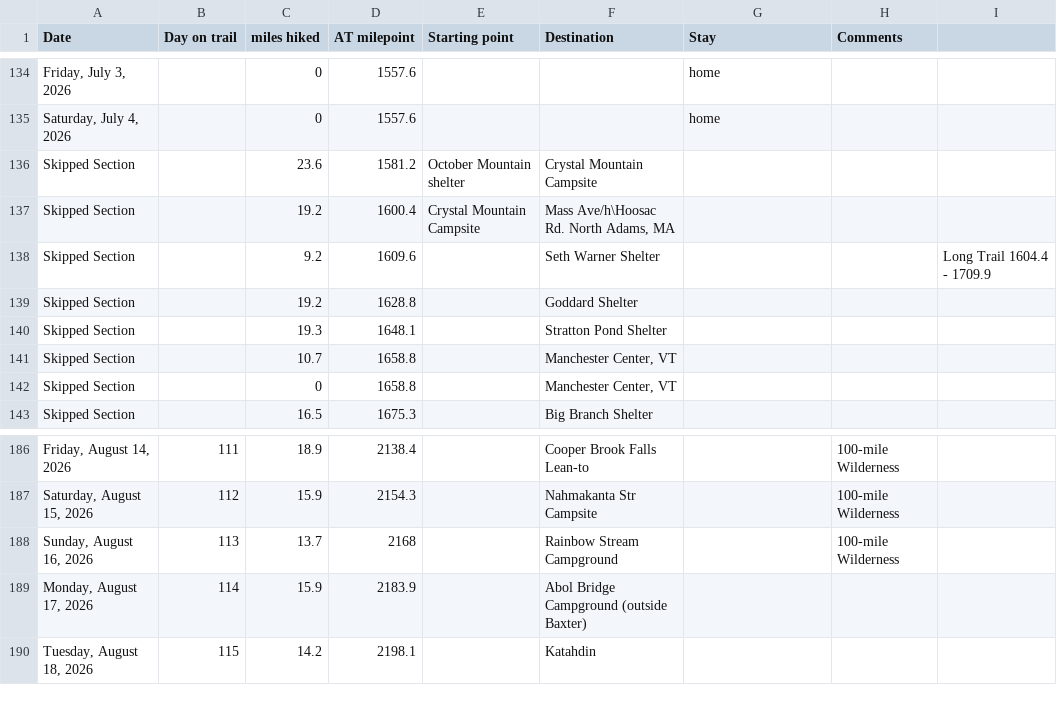
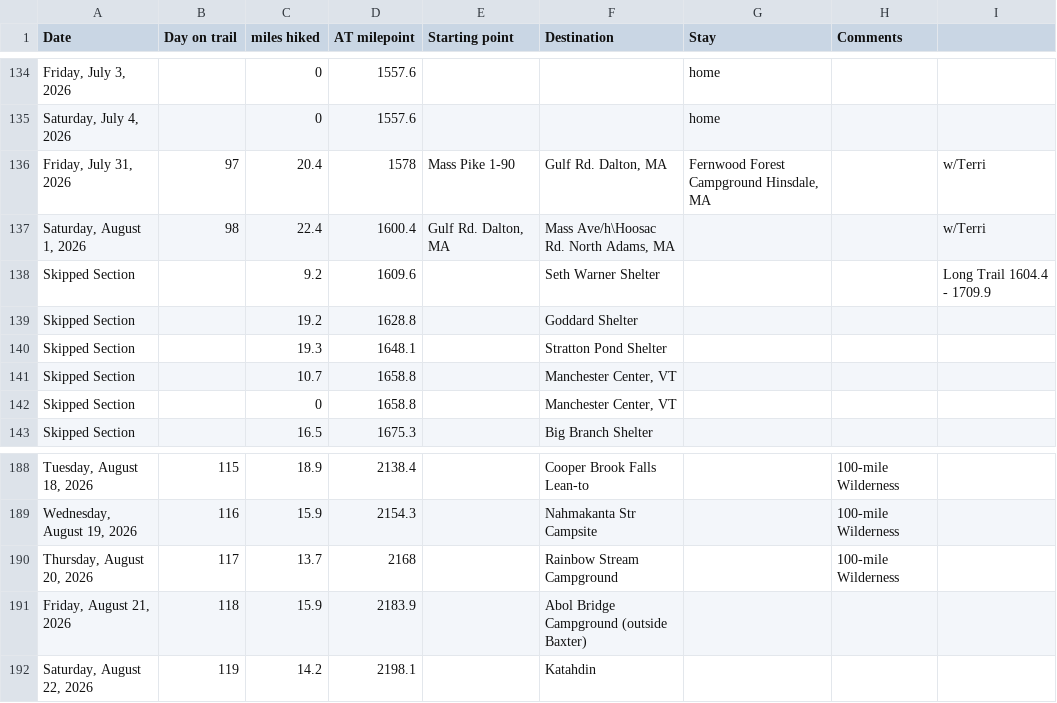
Before and after one commit to tlambert44/at-hike, a CSV file: AT Hike.csv, drawn as a sheet; only a part is shown, gaps mark what is left out; removed rows and columns are numbered as before the commit, all else as after; the diff covers the shown part only; the diff names each change by its address in the sheet, - before the commit and + after, or states it on an @@ line.

```diff
--- a/AT Hike.csv
+++ b/AT Hike.csv
-row 136: Skipped Section |  | 23.6 | 1581.2 | October Mountain shelter | Crystal Mountain Campsite
-row 137: Skipped Section |  | 19.2 | 1600.4 | Crystal Mountain Campsite | Mass Ave/h\Hoosac Rd. North Adams, MA
+row 136: Friday, July 31, 2026 | 97 | 20.4 | 1578 | Mass Pike 1-90 | Gulf Rd. Dalton, MA | Fernwood Forest Campground Hinsdale, MA |  | w/Terri
+row 137: Saturday, August 1, 2026 | 98 | 22.4 | 1600.4 | Gulf Rd. Dalton, MA | Mass Ave/h\Hoosac Rd. North Adams, MA |  |  | w/Terri
-A188 (Date): Friday, August 14, 2026
+A188 (Date): Tuesday, August 18, 2026
-B188 (Day on trail): 111
+B188 (Day on trail): 115
-A189 (Date): Saturday, August 15, 2026
+A189 (Date): Wednesday, August 19, 2026
-B189 (Day on trail): 112
+B189 (Day on trail): 116
-A190 (Date): Sunday, August 16, 2026
+A190 (Date): Thursday, August 20, 2026
-B190 (Day on trail): 113
+B190 (Day on trail): 117
-A191 (Date): Monday, August 17, 2026
+A191 (Date): Friday, August 21, 2026
-B191 (Day on trail): 114
+B191 (Day on trail): 118
-A192 (Date): Tuesday, August 18, 2026
+A192 (Date): Saturday, August 22, 2026
-B192 (Day on trail): 115
+B192 (Day on trail): 119
```
Also changed, not shown: 2 added rows and 36 edited cells elsewhere in this file.
